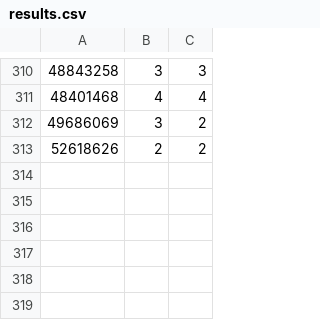
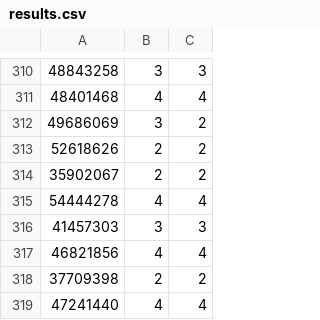
Before and after one commit to UScuber/procon33, a CSV file: analyze/results.csv, drawn as a sheet; only a part is shown, gaps mark what is left out.

Commit message:
update results

```diff
--- a/analyze/results.csv
+++ b/analyze/results.csv
@@ -313 +313,7 @@
 52618626,2,2
+35902067,2,2
+54444278,4,4
+41457303,3,3
+46821856,4,4
+37709398,2,2
+47241440,4,4
```
